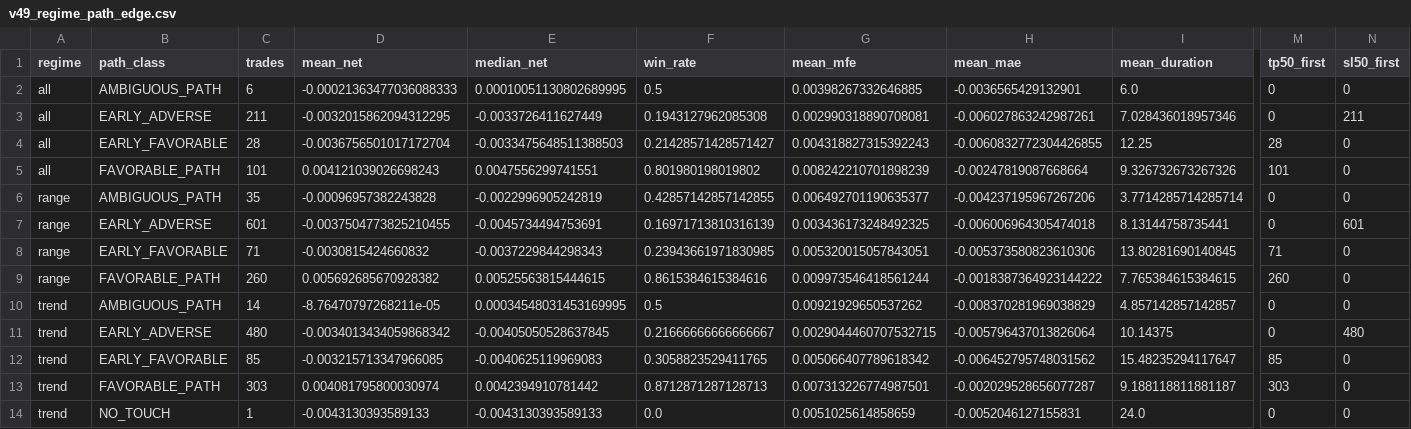
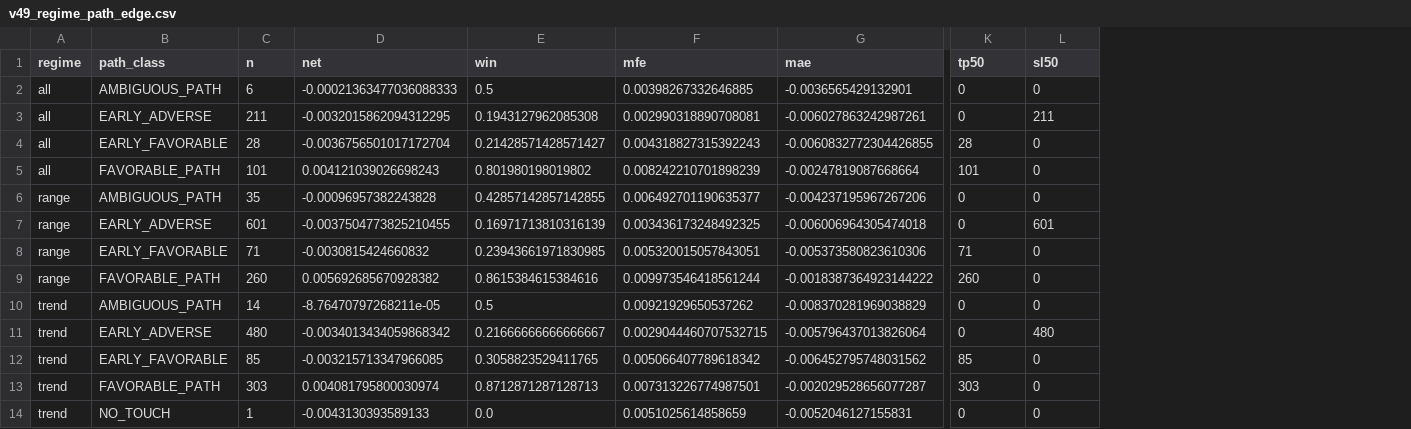
Before and after one commit to miaranarm/scalp_lab, a CSV file: results/v49_regime_path_edge.csv, drawn as a sheet; only a part is shown, gaps mark what is left out; removed rows and columns are numbered as before the commit, all else as after; the diff names each change by its address in the sheet, - before the commit and + after, or states it on an @@ line.

```diff
--- a/results/v49_regime_path_edge.csv
+++ b/results/v49_regime_path_edge.csv
-column E (median_net), rows 2-14: 0.00010051130802689995 | -0.0033726411627449 | -0.0033475648511388503 | 0.0047556299741551 | -0.0022996905242819 | -0.0045734494753691 | -0.0037229844298343 | 0.00525563815444615 | 0.00034548031453169995 | -0.00405050528637845 | -0.0040625119969083 | 0.0042394910781442 | -0.0043130393589133
-column I (mean_duration), rows 2-14: 6.0 | 7.028436018957346 | 12.25 | 9.326732673267326 | 3.7714285714285714 | 8.13144758735441 | 13.80281690140845 | 7.765384615384615 | 4.857142857142857 | 10.14375 | 15.48235294117647 | 9.188118811881187 | 24.0
-C1: trades
+C1: n
-D1: mean_net
+D1: net
-E1: win_rate
+E1: win
-F1: mean_mfe
+F1: mfe
-G1: mean_mae
+G1: mae
-K1: tp50_first
+K1: tp50
-L1: sl50_first
+L1: sl50
```
Also changed, not shown: results/v49_exit_path_edge.csv, results/v49_market_path_edge.csv, 6 other files.
